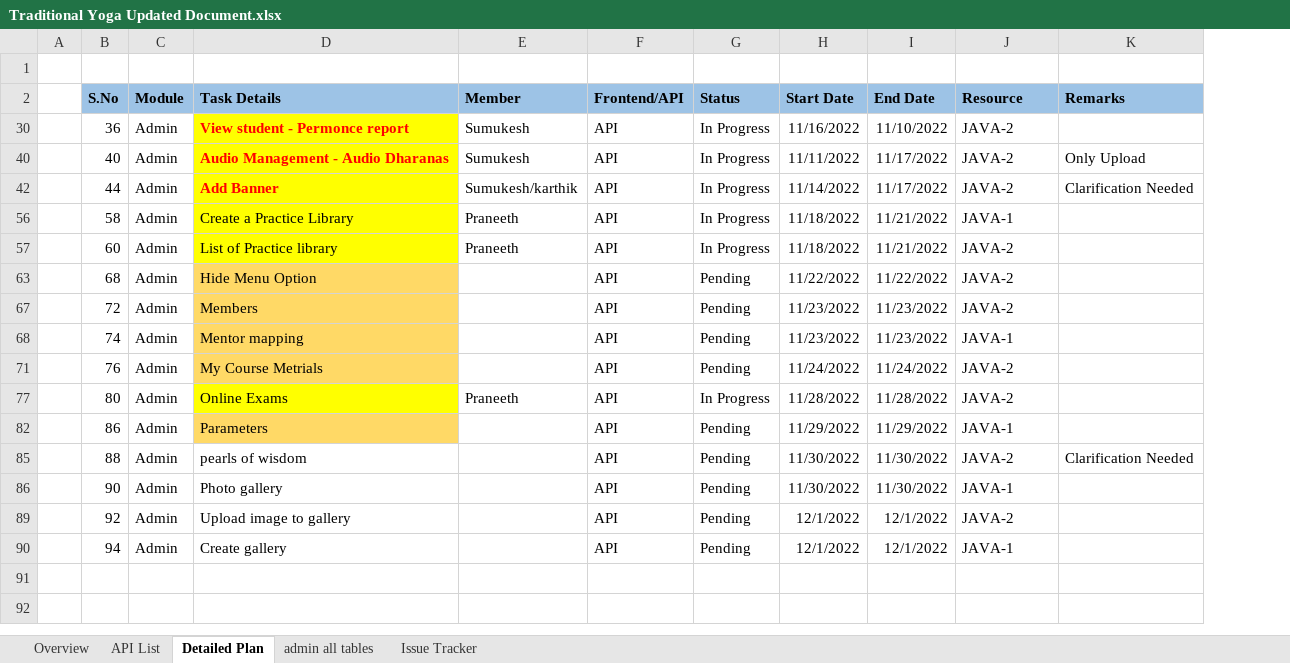
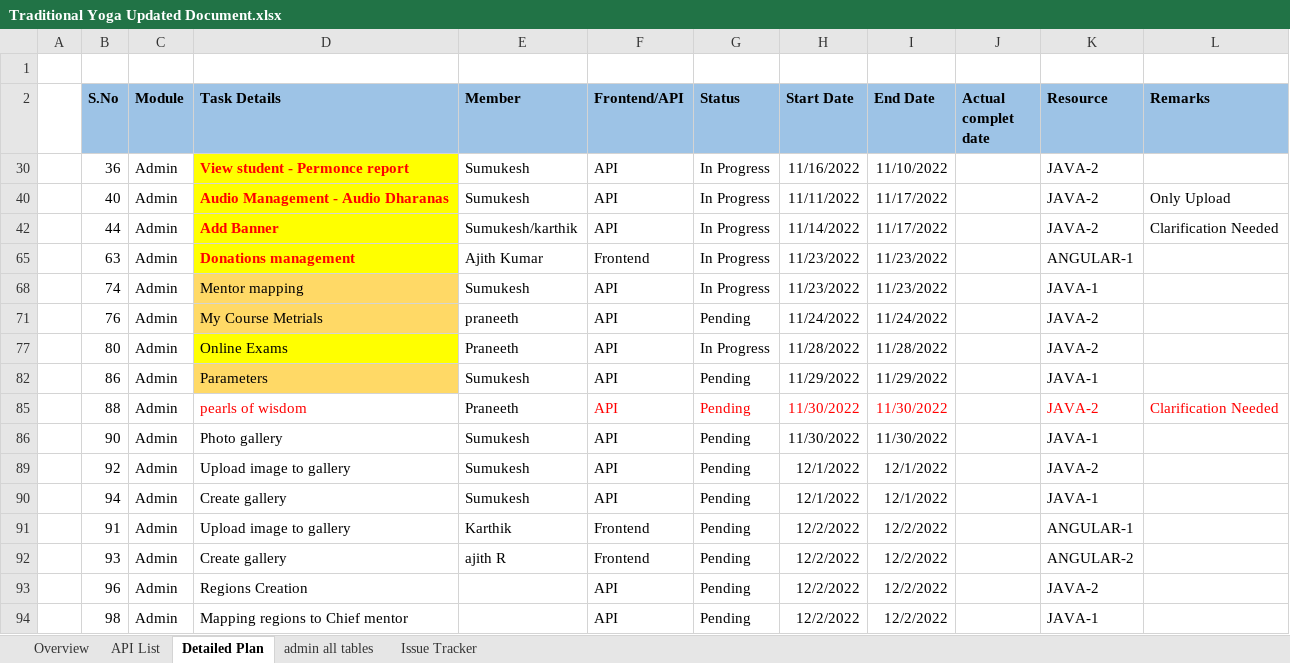
Before and after one commit to praneeth-bigtapp/yoga_excelsheet, an Excel workbook: Traditional Yoga Updated Document.xlsx, sheet Detailed Plan, drawn as a sheet; values as stored, in another font and other column widths than the file's, no borders; conditional formats not drawn; removed rows and columns are numbered as before the commit, all else as after; the diff names each change by its address in the sheet, - before the commit and + after, or states it on an @@ line.

Commit message:
sheet update

```diff
--- a/Traditional Yoga Updated Document.xlsx (sheet Detailed Plan)
+++ b/Traditional Yoga Updated Document.xlsx (sheet Detailed Plan)
+column J (Actual complet date), empty
-row 56:  | 58 | Admin | Create a Practice Library | Praneeth | API | In Progress | 11/18/2022 | 11/21/2022 | JAVA-1
-row 57:  | 60 | Admin | List of Practice library | Praneeth | API | In Progress | 11/18/2022 | 11/21/2022 | JAVA-2
-row 63:  | 68 | Admin | Hide Menu Option |  | API | Pending | 11/22/2022 | 11/22/2022 | JAVA-2
-row 67:  | 72 | Admin | Members |  | API | Pending | 11/23/2022 | 11/23/2022 | JAVA-2
@@ row 65 unhidden:  | 63 | Admin | Donations management | Ajith Kumar | Frontend | In Progress | 11/23/2022 | 11/23/2022 |  | ANGULAR-1 @@
-E68 (Member): (empty)
+E68 (Member): Sumukesh
-G68 (Status): Pending
+G68 (Status): In Progress
-E71 (Member): (empty)
+E71 (Member): praneeth
-E82 (Member): (empty)
+E82 (Member): Sumukesh
-D85 text colour: black
+D85 text colour: #FF0000
-E85 (Member): (empty)
+E85 (Member): Praneeth
-F85:I85 text colour: black
+F85:I85 text colour: #FF0000
-K85:L85 text colour: black
+K85:L85 text colour: #FF0000
-E86 (Member): (empty)
+E86 (Member): Sumukesh
-E89:E90 (Member): (empty)
+E89:E90 (Member): Sumukesh
+row 91:  | 91 | Admin | Upload image to gallery | Karthik | Frontend | Pending | 12/2/2022 | 12/2/2022 |  | ANGULAR-1
+row 92:  | 93 | Admin | Create gallery | ajith R | Frontend | Pending | 12/2/2022 | 12/2/2022 |  | ANGULAR-2
@@ row 93 unhidden:  | 96 | Admin | Regions Creation |  | API | Pending | 12/2/2022 | 12/2/2022 |  | JAVA-2 @@
@@ row 94 unhidden:  | 98 | Admin | Mapping regions to Chief mentor |  | API | Pending | 12/2/2022 | 12/2/2022 |  | JAVA-1 @@
```
Also changed, not shown: sheet API List, hidden cells.
